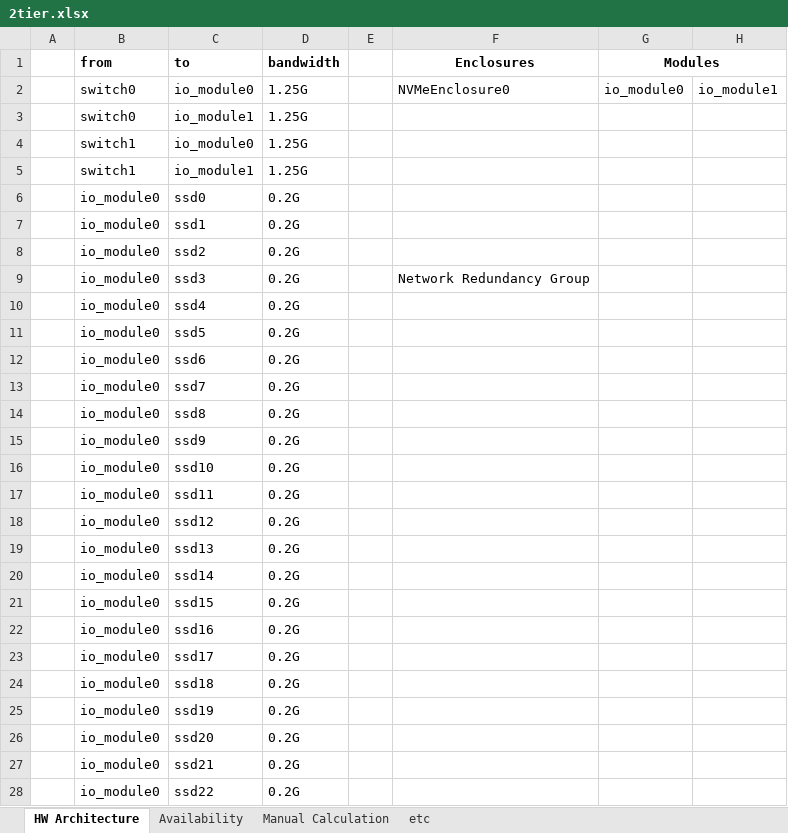
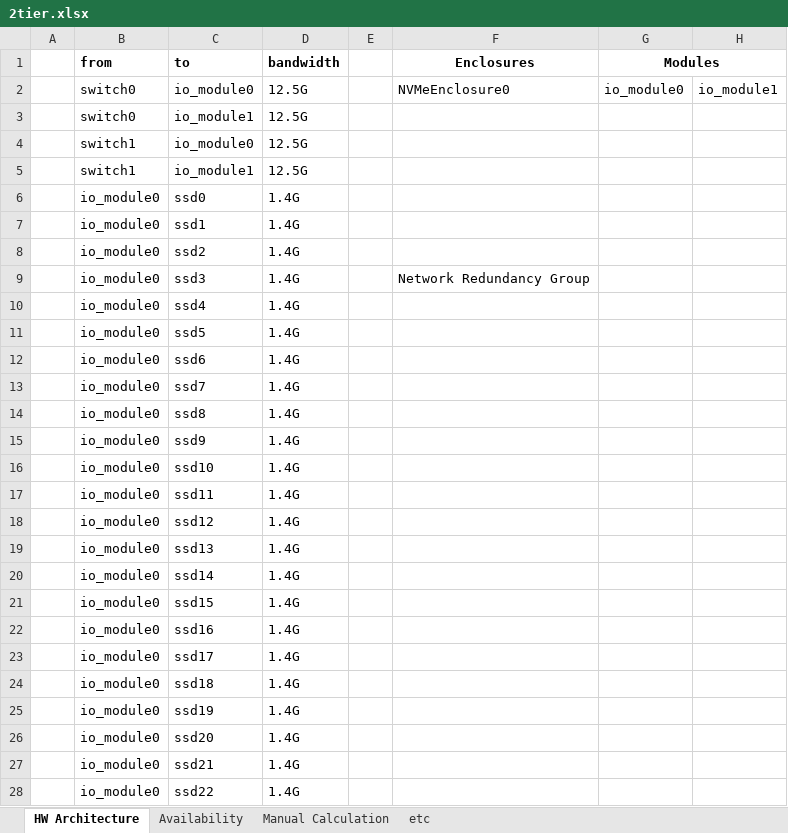
Before and after one commit to sejun000/availability, an Excel workbook: 2tier.xlsx, sheet HW Architecture, drawn as a sheet; only a part is shown; values as stored, in another font and other column widths than the file's, no borders; the diff covers the shown part only; the diff names each change by its address in the sheet, - before the commit and + after, or states it on an @@ line.

```diff
--- a/2tier.xlsx (sheet HW Architecture)
+++ b/2tier.xlsx (sheet HW Architecture)
-D2:D5 (bandwidth): 1.25G
+D2:D5 (bandwidth): 12.5G
-D6:D28 (bandwidth): 0.2G
+D6:D28 (bandwidth): 1.4G
```
Also changed, not shown: 41 edited cells elsewhere in this sheet, sheet Manual Calculation, sheet Availability, 3tier.xlsx, 12 other files.
